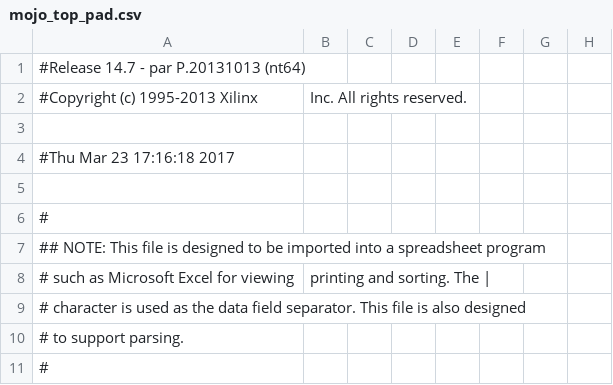
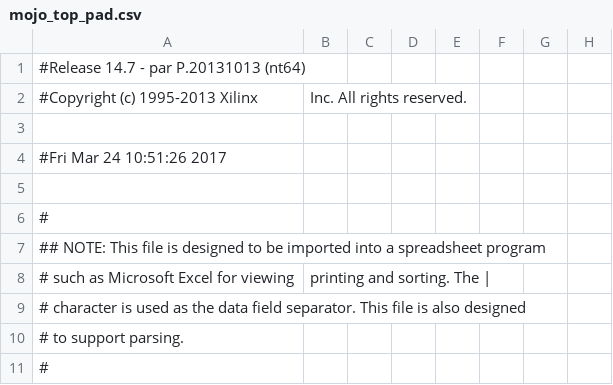
Before and after one commit to Sylvain1408/MojoV3, a CSV file: ise_files/mojo_top_pad.csv, drawn as a sheet; only a part is shown; the diff names each change by its address in the sheet, - before the commit and + after, or states it on an @@ line.

```diff
--- a/ise_files/mojo_top_pad.csv
+++ b/ise_files/mojo_top_pad.csv
-A4: #Thu Mar 23 17:16:18 2017
+A4: #Fri Mar 24 10:51:26 2017
```
Also changed, not shown: 54 other files.
